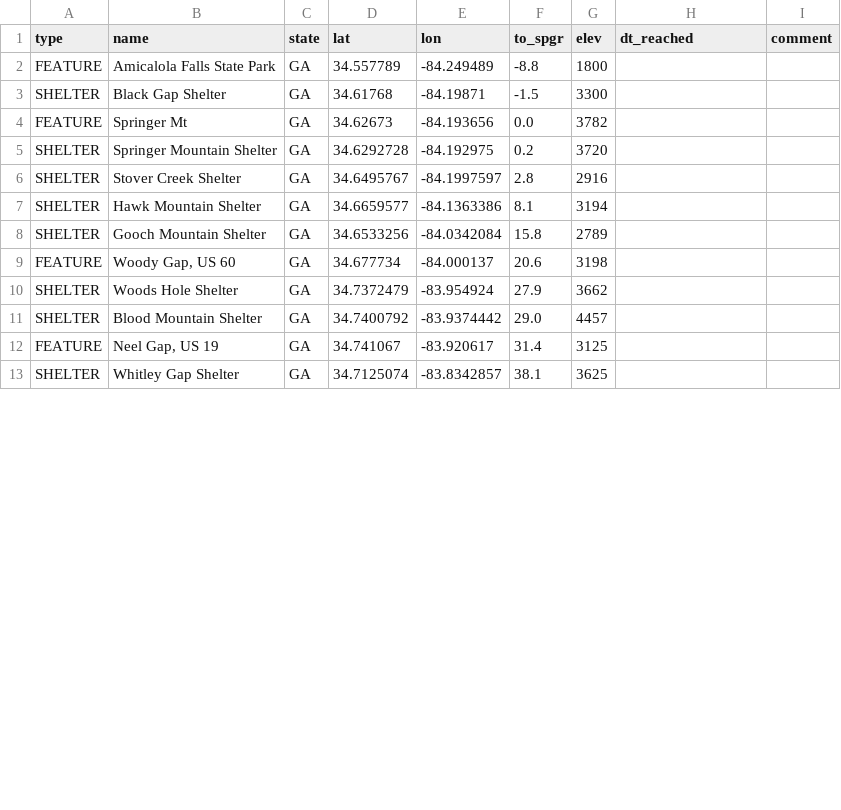
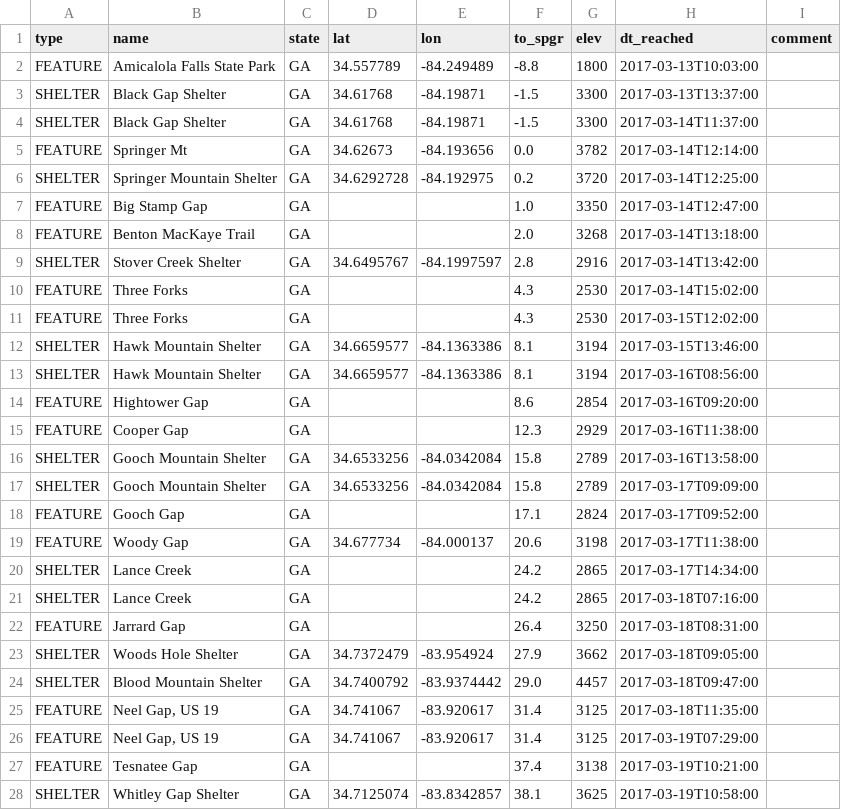
Before and after one commit to dnldxn/lostwithdan, a CSV file: _data/atdb.092116023143.ALL.csv, drawn as a sheet; only a part is shown; the diff covers the shown part only.

```diff
--- a/_data/atdb.092116023143.ALL.csv
+++ b/_data/atdb.092116023143.ALL.csv
@@ -1,13 +1,28 @@
 type,name,state,lat,lon,to_spgr,elev,dt_reached,comment
-FEATURE,Amicalola Falls State Park,GA,34.557789,-84.249489,-8.8,1800,,
-SHELTER,Black Gap Shelter,GA,34.61768,-84.19871,-1.5,3300,,
-FEATURE,Springer Mt,GA,34.62673,-84.193656,0.0,3782,,
-SHELTER,Springer Mountain Shelter,GA,34.6292728,-84.192975,0.2,3720,,
-SHELTER,Stover Creek Shelter,GA,34.6495767,-84.1997597,2.8,2916,,
-SHELTER,Hawk Mountain Shelter,GA,34.6659577,-84.1363386,8.1,3194,,
-SHELTER,Gooch Mountain Shelter,GA,34.6533256,-84.0342084,15.8,2789,,
-FEATURE,"Woody Gap, US 60",GA,34.677734,-84.000137,20.6,3198,,
-SHELTER,Woods Hole Shelter,GA,34.7372479,-83.954924,27.9,3662,,
-SHELTER,Blood Mountain Shelter,GA,34.7400792,-83.9374442,29.0,4457,,
-FEATURE,"Neel Gap, US 19",GA,34.741067,-83.920617,31.4,3125,,
-SHELTER,Whitley Gap Shelter,GA,34.7125074,-83.8342857,38.1,3625,,
+FEATURE,Amicalola Falls State Park,GA,34.557789,-84.249489,-8.8,1800,2017-03-13T10:03:00,
+SHELTER,Black Gap Shelter,GA,34.61768,-84.19871,-1.5,3300,2017-03-13T13:37:00,
+SHELTER,Black Gap Shelter,GA,34.61768,-84.19871,-1.5,3300,2017-03-14T11:37:00,
+FEATURE,Springer Mt,GA,34.62673,-84.193656,0.0,3782,2017-03-14T12:14:00,
+SHELTER,Springer Mountain Shelter,GA,34.6292728,-84.192975,0.2,3720,2017-03-14T12:25:00,
+FEATURE,Big Stamp Gap,GA,,,1.0,3350,2017-03-14T12:47:00,
+FEATURE,Benton MacKaye Trail,GA,,,2.0,3268,2017-03-14T13:18:00,
+SHELTER,Stover Creek Shelter,GA,34.6495767,-84.1997597,2.8,2916,2017-03-14T13:42:00,
+FEATURE,Three Forks,GA,,,4.3,2530,2017-03-14T15:02:00,
+FEATURE,Three Forks,GA,,,4.3,2530,2017-03-15T12:02:00,
+SHELTER,Hawk Mountain Shelter,GA,34.6659577,-84.1363386,8.1,3194,2017-03-15T13:46:00,
+SHELTER,Hawk Mountain Shelter,GA,34.6659577,-84.1363386,8.1,3194,2017-03-16T08:56:00,
+FEATURE,Hightower Gap,GA,,,8.6,2854,2017-03-16T09:20:00,
+FEATURE,Cooper Gap,GA,,,12.3,2929,2017-03-16T11:38:00,
+SHELTER,Gooch Mountain Shelter,GA,34.6533256,-84.0342084,15.8,2789,2017-03-16T13:58:00,
+SHELTER,Gooch Mountain Shelter,GA,34.6533256,-84.0342084,15.8,2789,2017-03-17T09:09:00,
+FEATURE,Gooch Gap,GA,,,17.1,2824,2017-03-17T09:52:00,
+FEATURE,Woody Gap,GA,34.677734,-84.000137,20.6,3198,2017-03-17T11:38:00,
+SHELTER,Lance Creek,GA,,,24.2,2865,2017-03-17T14:34:00,
+SHELTER,Lance Creek,GA,,,24.2,2865,2017-03-18T07:16:00,
+FEATURE,Jarrard Gap,GA,,,26.4,3250,2017-03-18T08:31:00,
+SHELTER,Woods Hole Shelter,GA,34.7372479,-83.954924,27.9,3662,2017-03-18T09:05:00,
+SHELTER,Blood Mountain Shelter,GA,34.7400792,-83.9374442,29.0,4457,2017-03-18T09:47:00,
+FEATURE,"Neel Gap, US 19",GA,34.741067,-83.920617,31.4,3125,2017-03-18T11:35:00,
+FEATURE,"Neel Gap, US 19",GA,34.741067,-83.920617,31.4,3125,2017-03-19T07:29:00,
+FEATURE,Tesnatee Gap,GA,,,37.4,3138,2017-03-19T10:21:00,
+SHELTER,Whitley Gap Shelter,GA,34.7125074,-83.8342857,38.1,3625,2017-03-19T10:58:00,
```
Also changed, not shown: 3 added rows and 3 edited cells elsewhere in this file.
